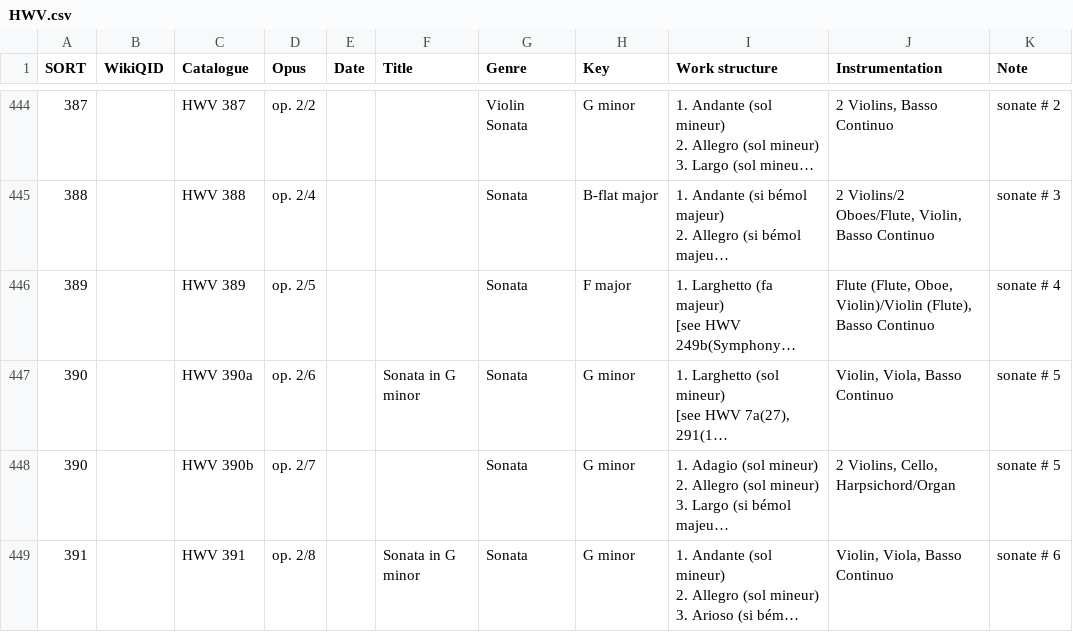
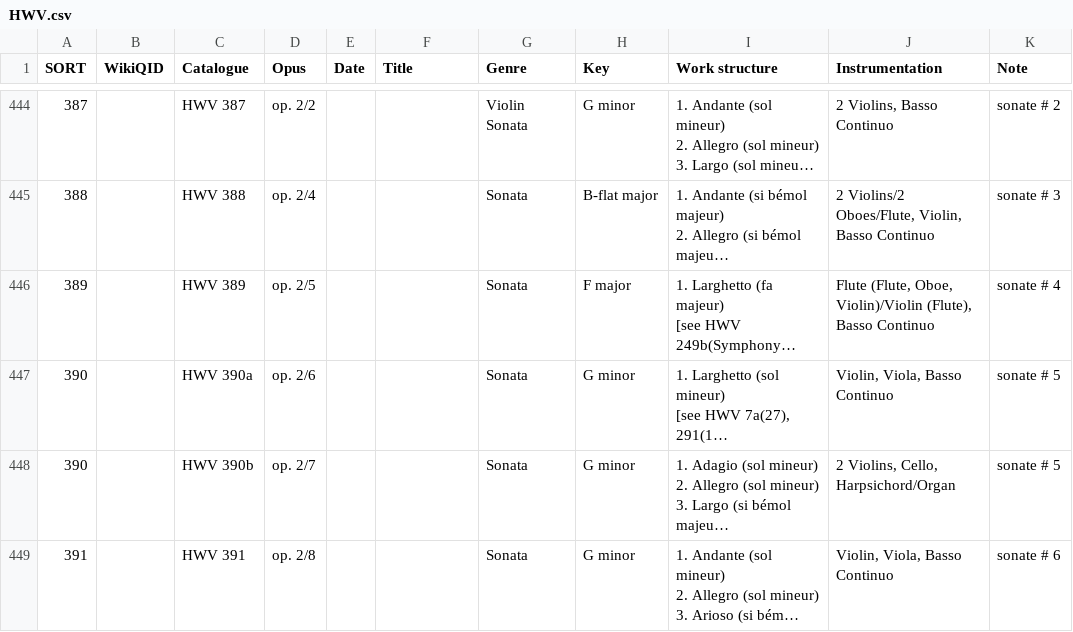
Before and after one commit to KenParker-CN/Konzert-database, a CSV file: data/catalogues/HWV.csv, drawn as a sheet; only a part is shown, gaps mark what is left out; long unchanged cells end in …; the diff covers the shown part only; the diff names each change by its address in the sheet, - before the commit and + after, or states it on an @@ line.

```diff
--- a/data/catalogues/HWV.csv
+++ b/data/catalogues/HWV.csv
-F447 (Title): Sonata in G minor
+F447 (Title): (empty)
-F449 (Title): Sonata in G minor
+F449 (Title): (empty)
```
Also changed, not shown: 7 edited cells elsewhere in this file, data/catalogues/Corelli.csv, data/catalogues/Hob.csv, 4 other files.
